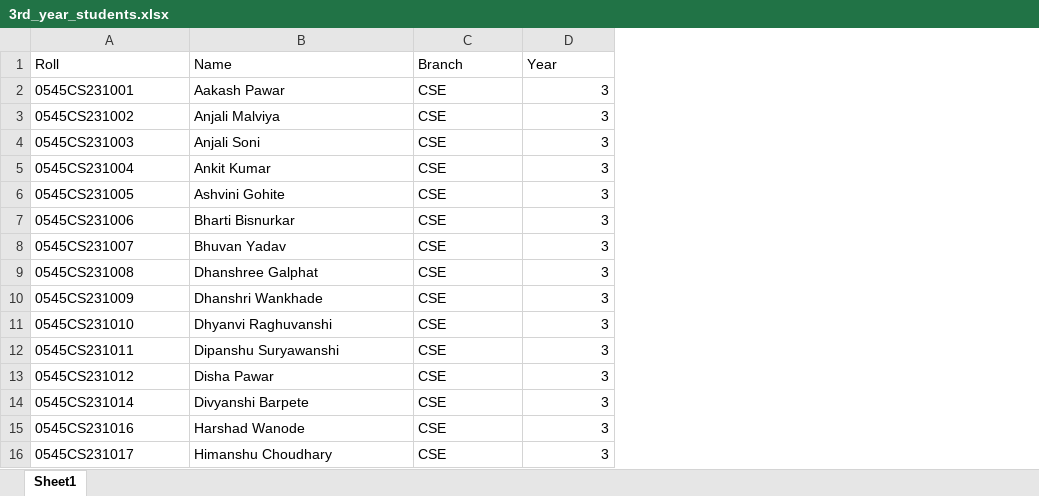
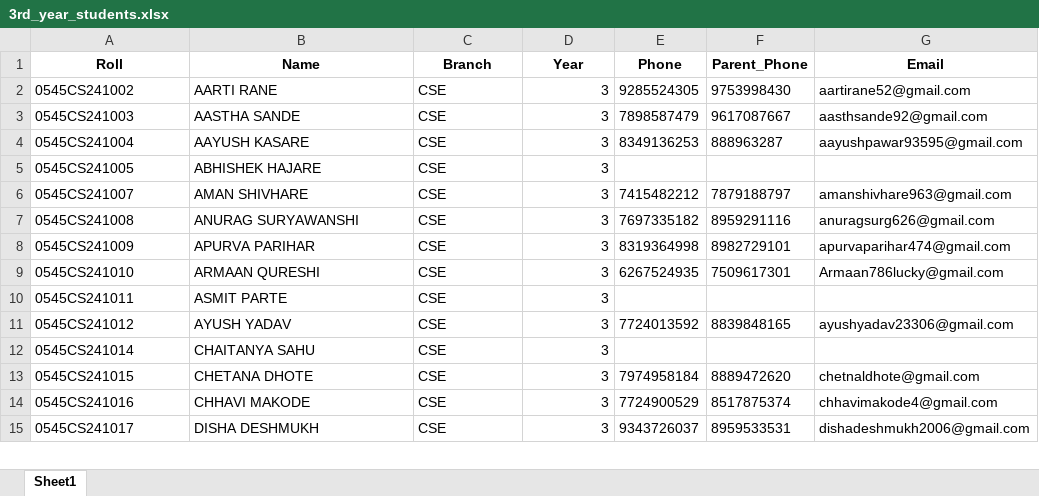
Before and after one commit to en-rmohane/college-attendance-system, an Excel workbook: data/3rd_year_students.xlsx, sheet Sheet1, drawn as a sheet; only a part is shown; values as stored, in another font and other column widths than the file's, no borders; removed rows and columns are numbered as before the commit, all else as after; the diff covers the shown part only; the diff names each change by its address in the sheet, - before the commit and + after, or states it on an @@ line.

```diff
--- a/data/3rd_year_students.xlsx (sheet Sheet1)
+++ b/data/3rd_year_students.xlsx (sheet Sheet1)
+column E (Phone), rows 2-11: 9285524305 | 7898587479 | 8349136253 |  | 7415482212 | 7697335182 | 8319364998 | 6267524935 |  | 7724013592; rows 13-15: 7974958184 | 7724900529 | 9343726037
+column F (Parent_Phone), rows 2-11: 9753998430 | 9617087667 | 888963287 |  | 7879188797 | 8959291116 | 8982729101 | 7509617301 |  | 8839848165; rows 13-15: 8889472620 | 8517875374 | 8959533531
+column G (Email), rows 2-11: aartirane52@gmail.com | aasthsande92@gmail.com | aayushpawar93595@gmail.com |  | amanshivhare963@gmail.com | anuragsurg626@gmail.com | apurvaparihar474@gmail.com | Armaan786lucky@gmail.com |  | ayushyadav23306@gmail.com; rows 13-15: chetnaldhote@gmail.com | chhavimakode4@gmail.com | dishadeshmukh2006@gmail.com
@@ A1:D1 bold: off → on, alignment: left → center @@
-row 2: 0545CS231001 | Aakash Pawar | CSE | 3
-A2 (Roll): 0545CS231002
+A2 (Roll): 0545CS241002
-B2 (Name): Anjali Malviya
+B2 (Name): AARTI RANE
-A3 (Roll): 0545CS231003
+A3 (Roll): 0545CS241003
-B3 (Name): Anjali Soni
+B3 (Name): AASTHA SANDE
-A4 (Roll): 0545CS231004
+A4 (Roll): 0545CS241004
-B4 (Name): Ankit Kumar
+B4 (Name): AAYUSH KASARE
-A5 (Roll): 0545CS231005
+A5 (Roll): 0545CS241005
-B5 (Name): Ashvini Gohite
+B5 (Name): ABHISHEK HAJARE
-row 7: 0545CS231006 | Bharti Bisnurkar | CSE | 3
-A6 (Roll): 0545CS231007
+A6 (Roll): 0545CS241007
-B6 (Name): Bhuvan Yadav
+B6 (Name): AMAN SHIVHARE
-A7 (Roll): 0545CS231008
+A7 (Roll): 0545CS241008
-B7 (Name): Dhanshree Galphat
+B7 (Name): ANURAG SURYAWANSHI
-A8 (Roll): 0545CS231009
+A8 (Roll): 0545CS241009
-B8 (Name): Dhanshri Wankhade
+B8 (Name): APURVA PARIHAR
-A9 (Roll): 0545CS231010
+A9 (Roll): 0545CS241010
-B9 (Name): Dhyanvi Raghuvanshi
+B9 (Name): ARMAAN QURESHI
-A10 (Roll): 0545CS231011
+A10 (Roll): 0545CS241011
-B10 (Name): Dipanshu Suryawanshi
+B10 (Name): ASMIT PARTE
-A11 (Roll): 0545CS231012
+A11 (Roll): 0545CS241012
-B11 (Name): Disha Pawar
+B11 (Name): AYUSH YADAV
+row 12: 0545CS241014 | CHAITANYA SAHU | CSE | 3
-A13 (Roll): 0545CS231014
+A13 (Roll): 0545CS241015
-B13 (Name): Divyanshi Barpete
+B13 (Name): CHETANA DHOTE
-A14 (Roll): 0545CS231016
+A14 (Roll): 0545CS241016
-B14 (Name): Harshad Wanode
+B14 (Name): CHHAVI MAKODE
-A15 (Roll): 0545CS231017
+A15 (Roll): 0545CS241017
-B15 (Name): Himanshu Choudhary
+B15 (Name): DISHA DESHMUKH
```
Also changed, not shown: 12 added rows and 86 edited cells elsewhere in this sheet, data/2nd_year_students.xlsx, data/4th_year_students.xlsx, 2 other files.
